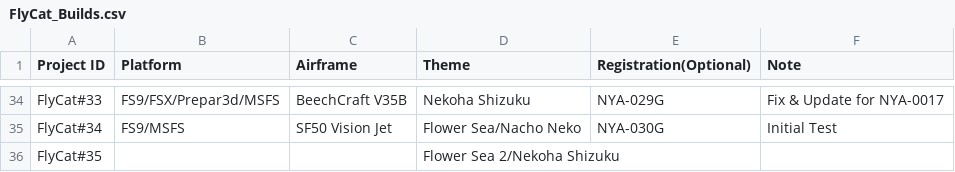
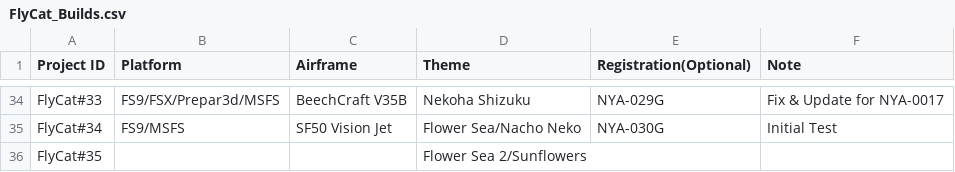
Before and after one commit to daleclack/Xe-Project, a CSV file: FlyCat_Builds.csv, drawn as a sheet; only a part is shown, gaps mark what is left out.

Commit message:
Update flycat builds

```diff
--- a/FlyCat_Builds.csv
+++ b/FlyCat_Builds.csv
@@ -35,2 +35,2 @@ FlyCat#33,FS9/FSX/Prepar3d/MSFS,BeechCraft V35B,Nekoha Shizuku,NYA-029G,Fix & Up
 FlyCat#34,FS9/MSFS,SF50 Vision Jet,Flower Sea/Nacho Neko,NYA-030G,Initial Test
-FlyCat#35,,,Flower Sea 2/Nekoha Shizuku,,
+FlyCat#35,,,Flower Sea 2/Sunflowers,,
```
